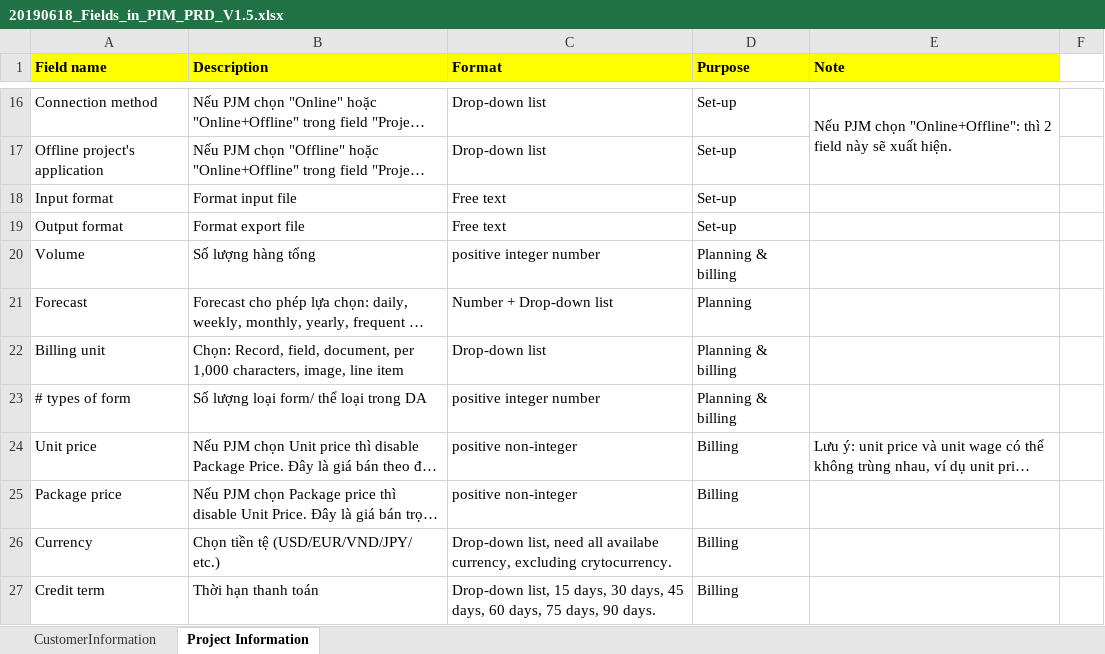
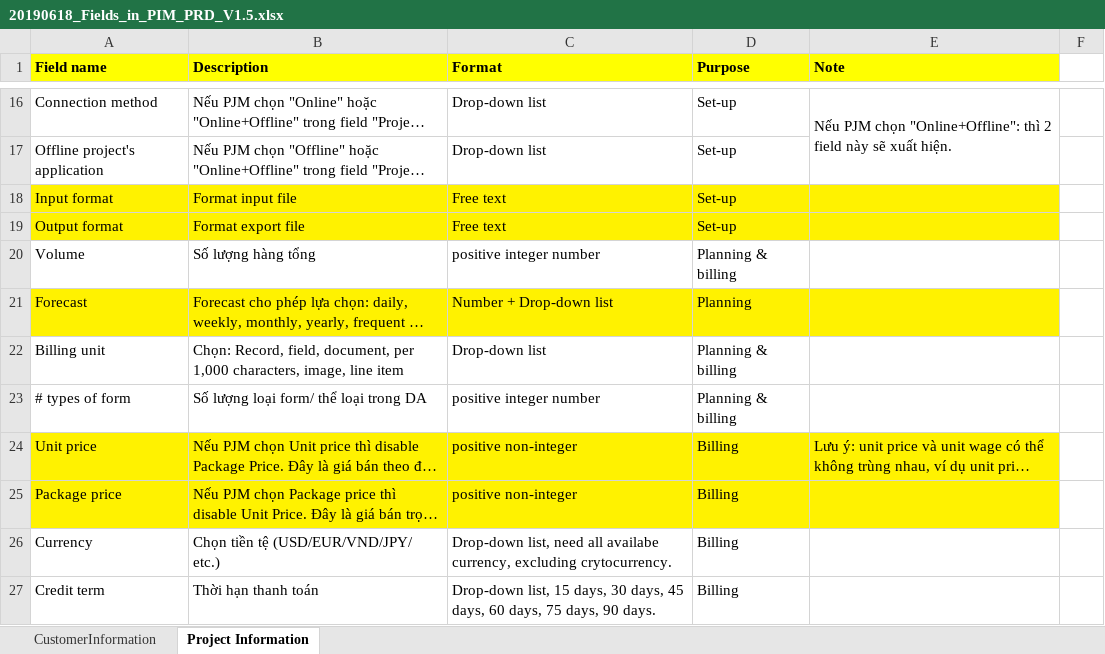
Before and after one commit to ThanhHuyvt1991/testTable, an Excel workbook: 20190618_Fields_in_PIM_PRD_V1.5.xlsx, sheet Project Information, drawn as a sheet; only a part is shown, gaps mark what is left out; long unchanged cells end in …; values as stored, in another font and other column widths than the file's, no borders; the diff covers the shown part only; the diff names each change by its address in the sheet, - before the commit and + after, or states it on an @@ line.

```diff
--- a/20190618_Fields_in_PIM_PRD_V1.5.xlsx (sheet Project Information)
+++ b/20190618_Fields_in_PIM_PRD_V1.5.xlsx (sheet Project Information)
-A18:E19 fill: none
+A18:E19 fill: #FFF200
-A21:E21 fill: none
+A21:E21 fill: #FFF200
-A24:E25 fill: none
+A24:E25 fill: #FFF200
```
Also changed, not shown: cell formats elsewhere in this sheet.
